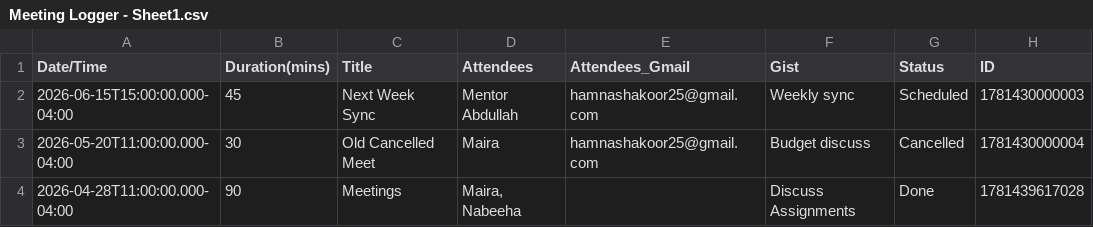
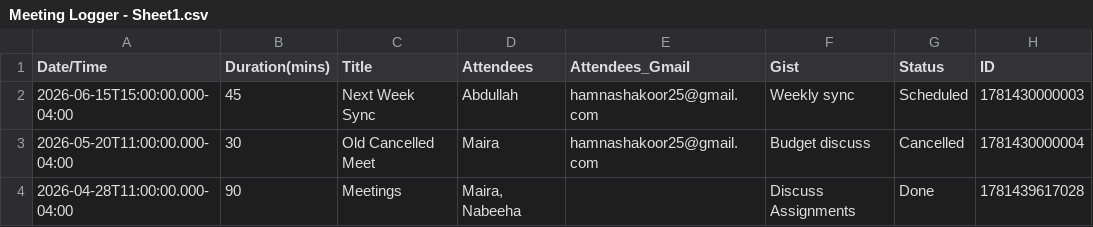
Before and after one commit to HamnaShakoor/Automated_Meeting_Management_System, a CSV file: Meeting Logger - Sheet1.csv, drawn as a sheet.

Commit message:
Update Meeting Logger - Sheet1.csv

```diff
--- a/Meeting Logger - Sheet1.csv
+++ b/Meeting Logger - Sheet1.csv
@@ -1,3 +1,3 @@
 Date/Time,Duration(mins),Title,Attendees,Attendees_Gmail,Gist,Status,ID
-2026-06-15T15:00:00.000-04:00,45,Next Week Sync,Mentor Abdullah,hamnashakoor25@gmail.com,Weekly sync,Scheduled,1781430000003
+2026-06-15T15:00:00.000-04:00,45,Next Week Sync,Abdullah,hamnashakoor25@gmail.com,Weekly sync,Scheduled,1781430000003
 2026-05-20T11:00:00.000-04:00,30,Old Cancelled Meet,Maira,hamnashakoor25@gmail.com,Budget discuss,Cancelled,1781430000004
```
